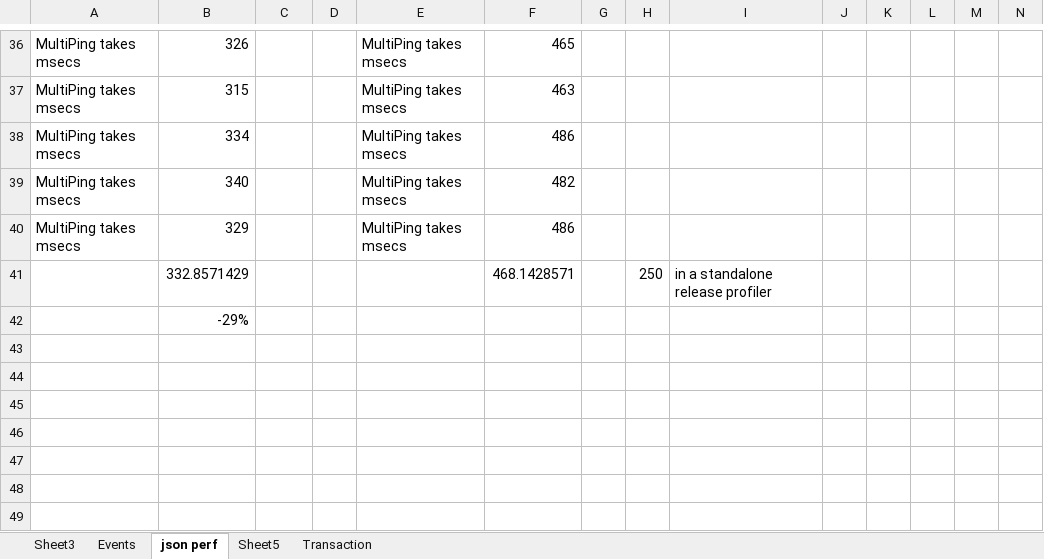
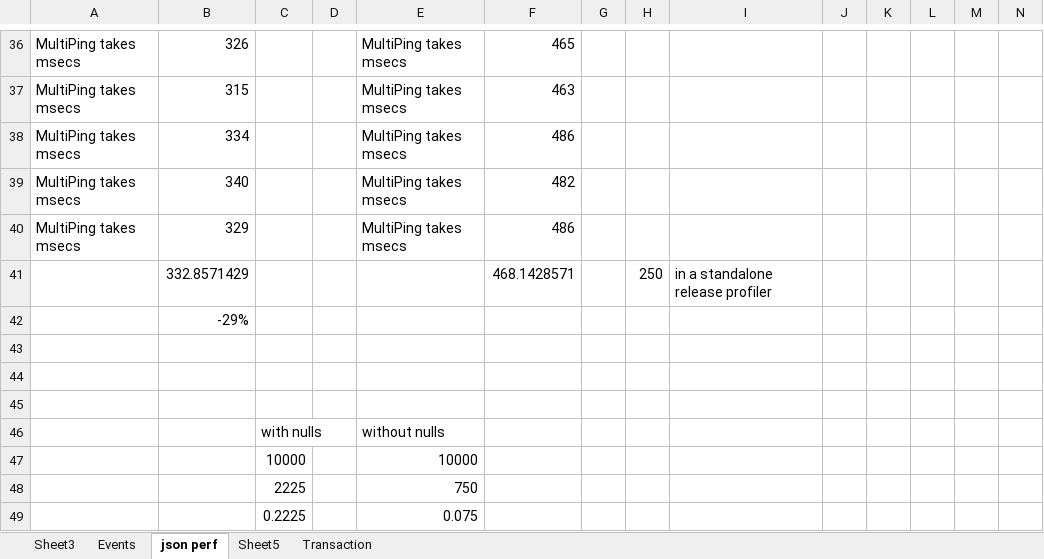
Before and after one commit to finsight/QUIKSharp, an Excel workbook: DataStructuresGeneration.xlsx, sheet json perf, drawn as a sheet; only a part is shown, gaps mark what is left out; values as stored, in another font and other column widths than the file's, no borders; the diff names each change by its address in the sheet, - before the commit and + after, or states it on an @@ line.

```diff
--- a/DataStructuresGeneration.xlsx (sheet json perf)
+++ b/DataStructuresGeneration.xlsx (sheet json perf)
+row 43: (empty)
+row 44: (empty)
+row 45: (empty)
+row 46:  |  | with nulls |  | without nulls
+row 47:  |  | 10000 |  | 10000
+row 48:  |  | 2225 |  | 750
+row 49:  |  | 0.2225 |  | 0.075
```
Also changed, not shown: 8 other files.
